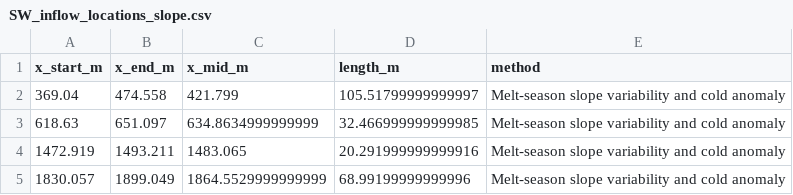
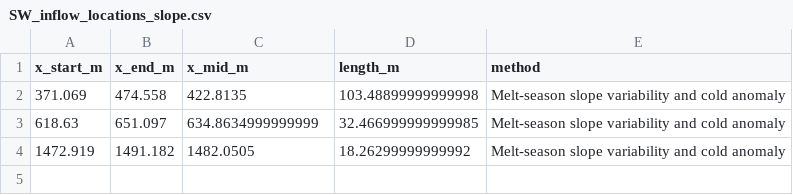
Before and after one commit to Parspar/DTS_analysis_LJO, a CSV file: SW_inflow_locations_slope.csv, drawn as a sheet.

```diff
--- a/SW_inflow_locations_slope.csv
+++ b/SW_inflow_locations_slope.csv
@@ -1,5 +1,4 @@
 x_start_m,x_end_m,x_mid_m,length_m,method
-369.04,474.558,421.799,105.51799999999997,Melt-season slope variability and cold anomaly
+371.069,474.558,422.8135,103.48899999999998,Melt-season slope variability and cold anomaly
 618.63,651.097,634.8634999999999,32.466999999999985,Melt-season slope variability and cold anomaly
-1472.919,1493.211,1483.065,20.291999999999916,Melt-season slope variability and cold anomaly
-1830.057,1899.049,1864.5529999999999,68.99199999999996,Melt-season slope variability and cold anomaly
+1472.919,1491.182,1482.0505,18.26299999999992,Melt-season slope variability and cold anomaly
```
Also changed, not shown: 16 other files.
